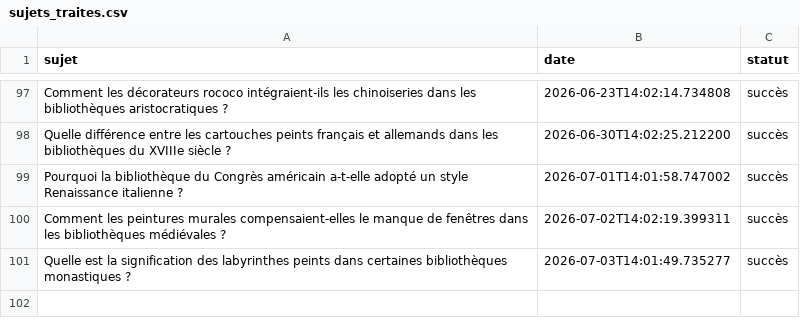
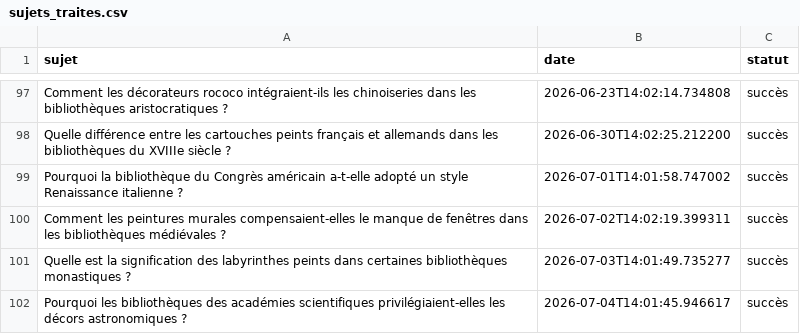
Before and after one commit to Metalosmose21/Biblioth-que-1, a CSV file: sujets_traites.csv, drawn as a sheet; only a part is shown, gaps mark what is left out.

```diff
--- a/sujets_traites.csv
+++ b/sujets_traites.csv
@@ -101 +101,2 @@ Comment les peintures murales compensaient-elles le manque de fenêtres dans les
 Quelle est la signification des labyrinthes peints dans certaines bibliothèques monastiques ?,2026-07-03T14:01:49.735277,succès
+Pourquoi les bibliothèques des académies scientifiques privilégiaient-elles les décors astronomiques ?,2026-07-04T14:01:45.946617,succès
```
Also changed, not shown: sujets.csv.
